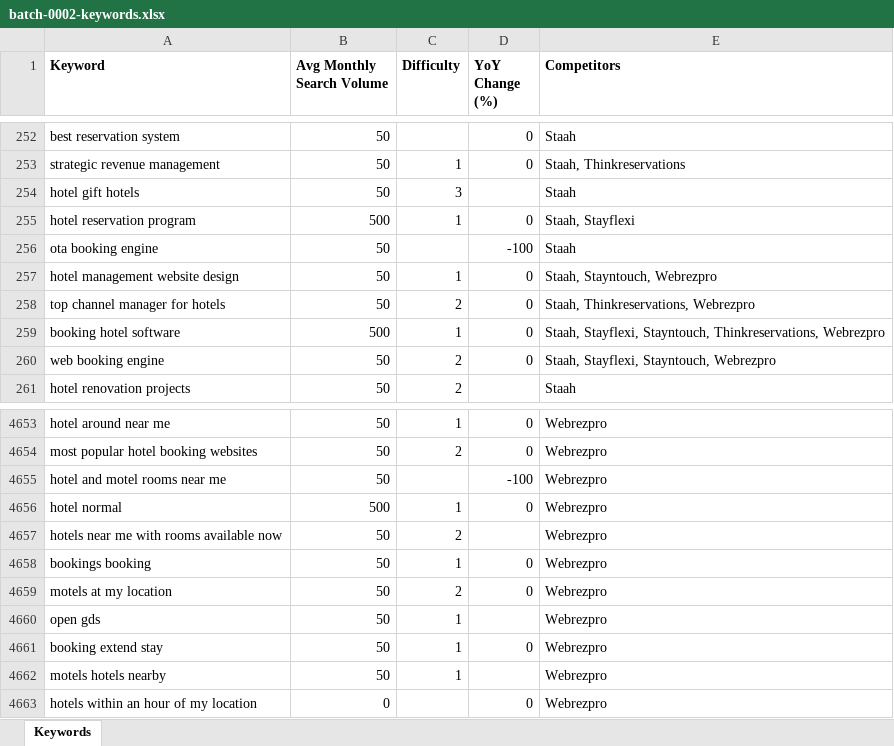
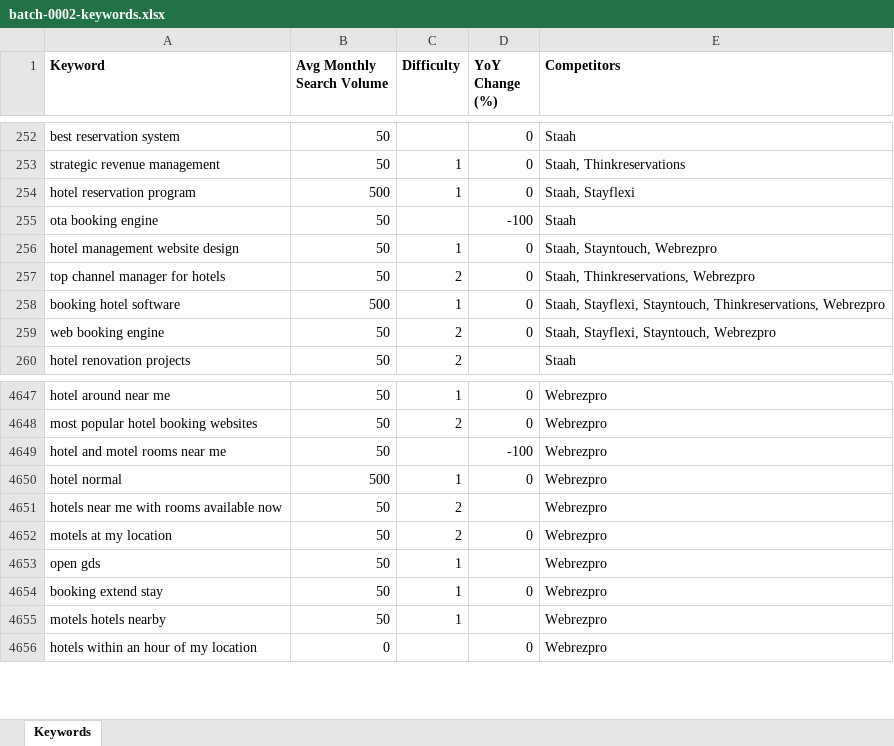
Before and after one commit to rahulkhant/seo-audit-automation, an Excel workbook: docs/keyword_research_exports/batch-0002-keywords.xlsx, sheet Keywords, drawn as a sheet; only a part is shown, gaps mark what is left out; values as stored, in another font and other column widths than the file's, no borders; the diff covers the shown part only; the diff names each change by its address in the sheet, - before the commit and + after, or states it on an @@ line.

```diff
--- a/docs/keyword_research_exports/batch-0002-keywords.xlsx (sheet Keywords)
+++ b/docs/keyword_research_exports/batch-0002-keywords.xlsx (sheet Keywords)
-row 254: hotel gift hotels | 50 | 3 |  | Staah
-row 4658: bookings booking | 50 | 1 | 0 | Webrezpro
```
Also changed, not shown: 5 removed rows elsewhere in this sheet, docs/keyword_research_exports/batch-0001-keywords.xlsx, docs/keyword_research_exports/master-keywords-latest.xlsx, 6 other files.
